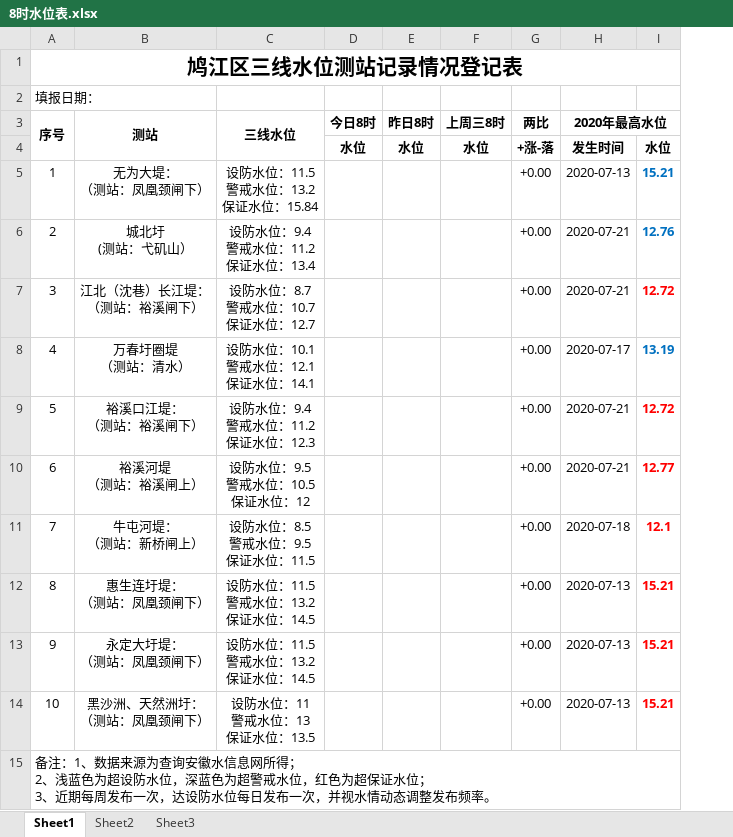
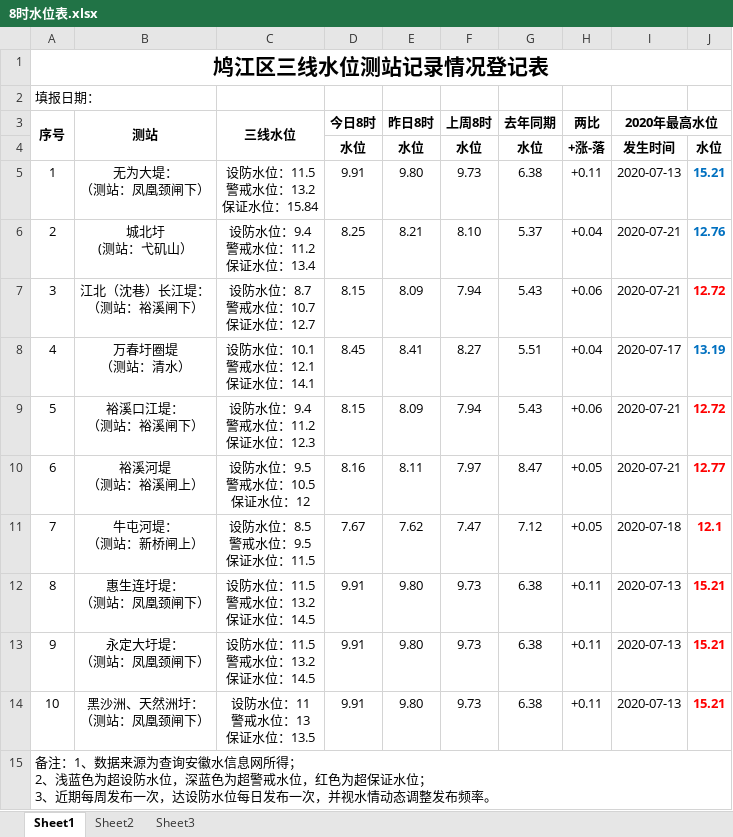
Before and after one commit to BadRuan/waterlevel-table, an Excel workbook: 8时水位表.xlsx, sheet Sheet1, drawn as a sheet; values as stored, in another font and other column widths than the file's, no borders; removed rows and columns are numbered as before the commit, all else as after; the diff names each change by its address in the sheet, - before the commit and + after, or states it on an @@ line.

Commit message:
测试成功

```diff
--- a/8时水位表.xlsx (sheet Sheet1)
+++ b/8时水位表.xlsx (sheet Sheet1)
-column F (上周三8时), row 4: 水位
+column F (上周8时), rows 4-14: 水位 | 9.73 | 8.10 | 7.94 | 8.27 | 7.94 | 7.97 | 7.47 | 9.73 | 9.73 | 9.73
+column G (去年同期), rows 4-14: 水位 | 6.38 | 5.37 | 5.43 | 5.51 | 5.43 | 8.47 | 7.12 | 6.38 | 6.38 | 6.38
-D5 (今日8时): (empty)
+D5 (今日8时): 9.91
-E5 (昨日8时): (empty)
+E5 (昨日8时): 9.80
-H5 (两比): +0.00
+H5 (两比): +0.11
-D6 (今日8时): (empty)
+D6 (今日8时): 8.25
-E6 (昨日8时): (empty)
+E6 (昨日8时): 8.21
-H6 (两比): +0.00
+H6 (两比): +0.04
-D7 (今日8时): (empty)
+D7 (今日8时): 8.15
-E7 (昨日8时): (empty)
+E7 (昨日8时): 8.09
-H7 (两比): +0.00
+H7 (两比): +0.06
-D8 (今日8时): (empty)
+D8 (今日8时): 8.45
-E8 (昨日8时): (empty)
+E8 (昨日8时): 8.41
-H8 (两比): +0.00
+H8 (两比): +0.04
-D9 (今日8时): (empty)
+D9 (今日8时): 8.15
-E9 (昨日8时): (empty)
+E9 (昨日8时): 8.09
-H9 (两比): +0.00
+H9 (两比): +0.06
-D10 (今日8时): (empty)
+D10 (今日8时): 8.16
-E10 (昨日8时): (empty)
+E10 (昨日8时): 8.11
-H10:H11 (两比): +0.00
+H10:H11 (两比): +0.05
-D11 (今日8时): (empty)
+D11 (今日8时): 7.67
-E11 (昨日8时): (empty)
+E11 (昨日8时): 7.62
-D12:D14 (今日8时): (empty)
+D12:D14 (今日8时): 9.91
-E12:E14 (昨日8时): (empty)
+E12:E14 (昨日8时): 9.80
-H12:H14 (两比): +0.00
+H12:H14 (两比): +0.11
```
